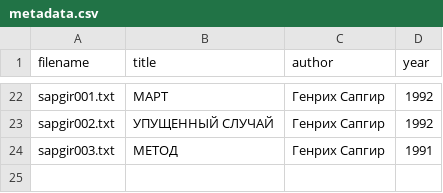
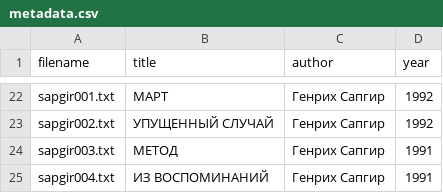
Before and after one commit to amaelrenard-create/Project-Nekrasov-Lianosowo, a CSV file: my_project/data/metadata.csv, drawn as a sheet; only a part is shown, gaps mark what is left out; the diff names each change by its address in the sheet, - before the commit and + after, or states it on an @@ line.

Commit message:
Update metadata.csv

```diff
--- a/my_project/data/metadata.csv
+++ b/my_project/data/metadata.csv
+row 25: sapgir004.txt | ИЗ ВОСПОМИНАНИЙ | Генрих Сапгир | 1991
```
